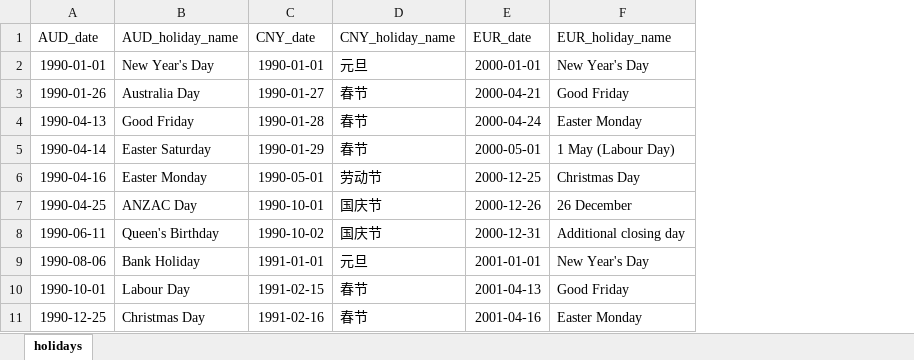
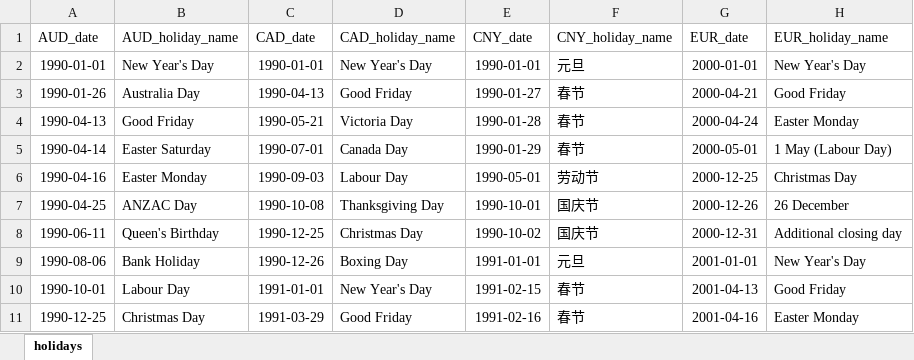
Before and after one commit to shasafoster/frm, an Excel workbook: frm/utils/currency_holidays.xlsx, sheet holidays, drawn as a sheet; only a part is shown; values as stored, in another font and other column widths than the file's, no borders; the diff names each change by its address in the sheet, - before the commit and + after, or states it on an @@ line.

Commit message:
Add CAD holidays

```diff
--- a/frm/utils/currency_holidays.xlsx (sheet holidays)
+++ b/frm/utils/currency_holidays.xlsx (sheet holidays)
+column C (CAD_date), rows 2-11: 1990-01-01 | 1990-04-13 | 1990-05-21 | 1990-07-01 | 1990-09-03 | 1990-10-08 | 1990-12-25 | 1990-12-26 | 1991-01-01 | 1991-03-29
+column D (CAD_holiday_name), rows 2-11: New Year's Day | Good Friday | Victoria Day | Canada Day | Labour Day | Thanksgiving Day | Christmas Day | Boxing Day | New Year's Day | Good Friday
```
Also changed, not shown: 3 other files.
